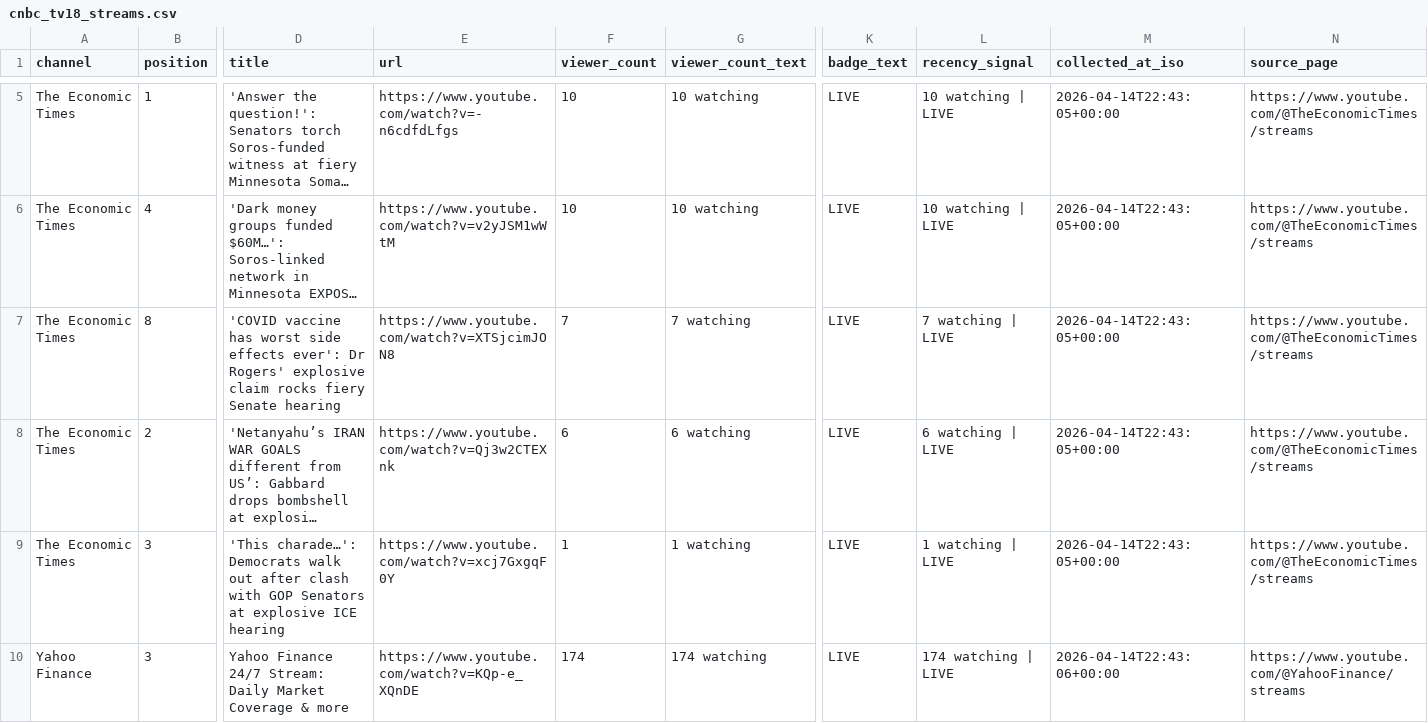
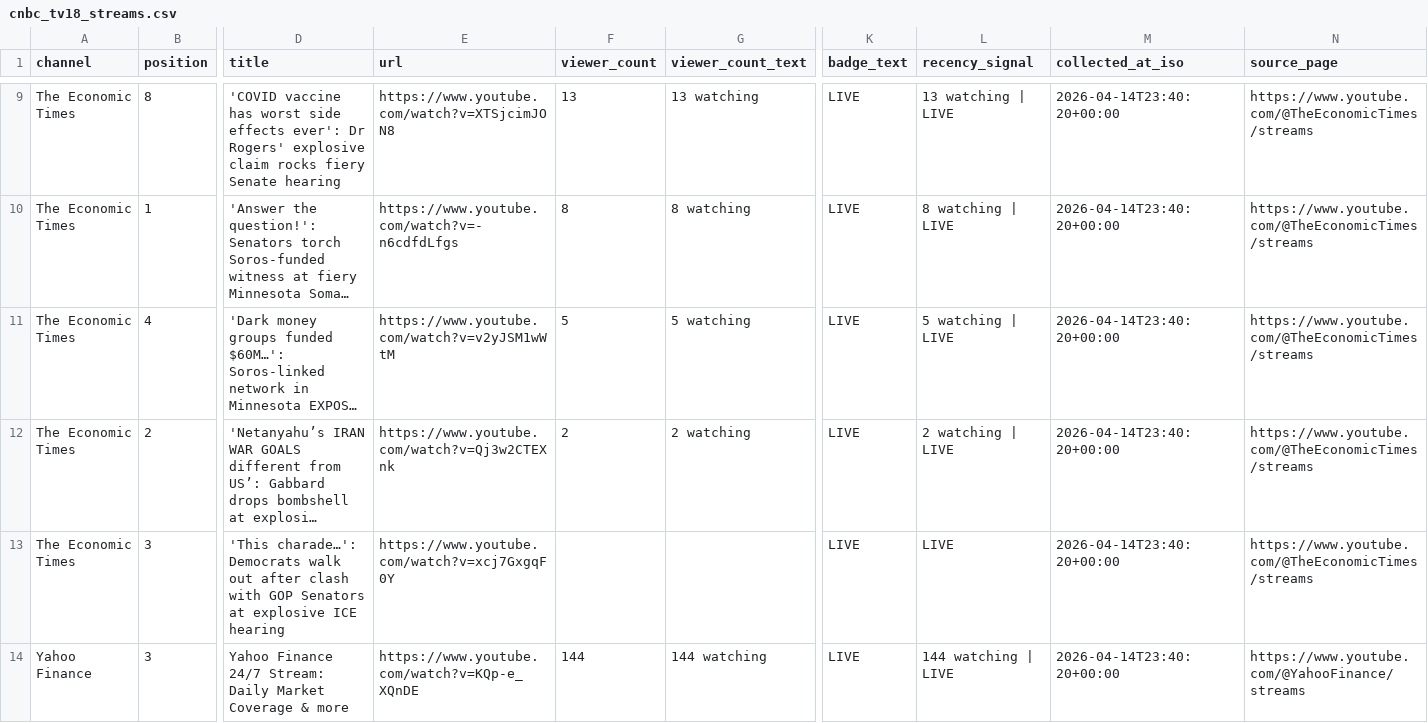
Before and after one commit to ishaangera-wq/YTTrackpu, a CSV file: cnbc_tv18_streams.csv, drawn as a sheet; only a part is shown, gaps mark what is left out; long unchanged cells end in …; removed rows and columns are numbered as before the commit, all else as after; rows hold the shown columns only; the diff covers the shown part only; the diff names each change by its address in the sheet, - before the commit and + after, or states it on an @@ line.

```diff
--- a/cnbc_tv18_streams.csv
+++ b/cnbc_tv18_streams.csv
+row 9: The Economic Times | 8 | 'COVID vaccine has worst side effects ever': Dr Rogers' explosive claim rocks fiery Senate hearing | https://www.youtube.com/watch?v=XTSjcimJON8 | 13 | 13 watching | LIVE | 13 watching | LIVE | 2026-04-14T23:40:20+00:00 | https://www.youtube.com/@TheEconomicTimes/streams
-F10 (viewer_count): 10
+F10 (viewer_count): 8
-G10 (viewer_count_text): 10 watching
+G10 (viewer_count_text): 8 watching
-L10 (recency_signal): 10 watching | LIVE
+L10 (recency_signal): 8 watching | LIVE
-M10:M11 (collected_at_iso): 2026-04-14T22:43:05+00:00
+M10:M11 (collected_at_iso): 2026-04-14T23:40:20+00:00
-F11 (viewer_count): 10
+F11 (viewer_count): 5
-G11 (viewer_count_text): 10 watching
+G11 (viewer_count_text): 5 watching
-L11 (recency_signal): 10 watching | LIVE
+L11 (recency_signal): 5 watching | LIVE
-row 7: The Economic Times | 8 | 'COVID vaccine has worst side effects ever': Dr Rogers' explosive claim rocks fiery Senate hearing | https://www.youtube.com/watch?v=XTSjcimJON8 | 7 | 7 watching | LIVE | 7 watching | LIVE | 2026-04-14T22:43:05+00:00 | https://www.youtube.com/@TheEconomicTimes/streams
-F12 (viewer_count): 6
+F12 (viewer_count): 2
-G12 (viewer_count_text): 6 watching
+G12 (viewer_count_text): 2 watching
-L12 (recency_signal): 6 watching | LIVE
+L12 (recency_signal): 2 watching | LIVE
-M12:M13 (collected_at_iso): 2026-04-14T22:43:05+00:00
+M12:M13 (collected_at_iso): 2026-04-14T23:40:20+00:00
-F13 (viewer_count): 1
+F13 (viewer_count): (empty)
-G13 (viewer_count_text): 1 watching
+G13 (viewer_count_text): (empty)
-L13 (recency_signal): 1 watching | LIVE
+L13 (recency_signal): LIVE
-F14 (viewer_count): 174
+F14 (viewer_count): 144
-G14 (viewer_count_text): 174 watching
+G14 (viewer_count_text): 144 watching
-L14 (recency_signal): 174 watching | LIVE
+L14 (recency_signal): 144 watching | LIVE
-M14 (collected_at_iso): 2026-04-14T22:43:06+00:00
+M14 (collected_at_iso): 2026-04-14T23:40:20+00:00
```
Also changed, not shown: 4 added rows and 23 edited cells elsewhere in this file, 2 other files.
